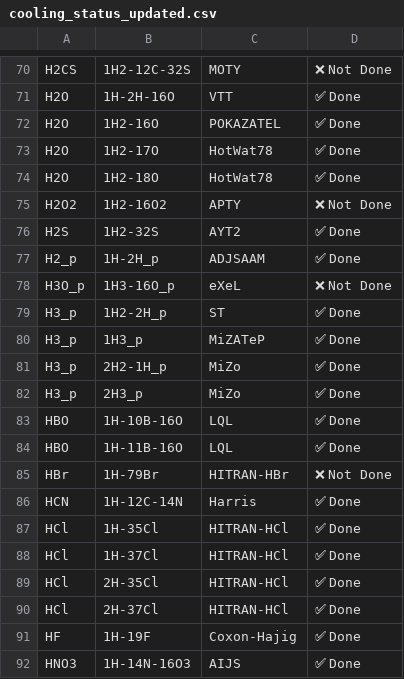
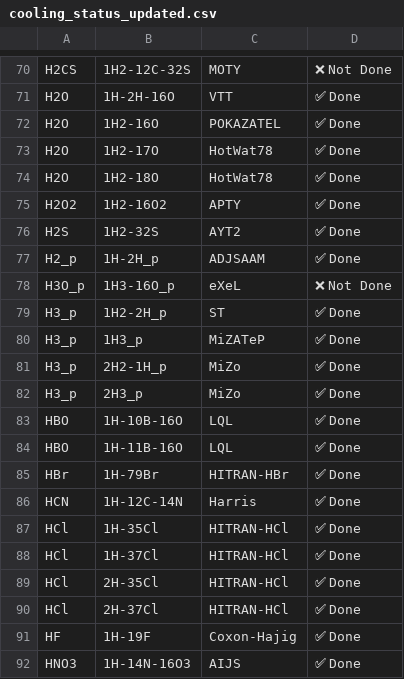
Before and after one commit to JRnonr/exomol-cooling-functions, a CSV file: cooling_status_updated.csv, drawn as a sheet; only a part is shown, gaps mark what is left out.

Commit message:
update present results

```diff
--- a/cooling_status_updated.csv
+++ b/cooling_status_updated.csv
@@ -74,3 +74,3 @@ H2O,1H2-17O,HotWat78,✅ Done
 H2O,1H2-18O,HotWat78,✅ Done
-H2O2,1H2-16O2,APTY,❌ Not Done
+H2O2,1H2-16O2,APTY,✅ Done
 H2S,1H2-32S,AYT2,✅ Done
@@ -84,3 +84,3 @@ HBO,1H-10B-16O,LQL,✅ Done
 HBO,1H-11B-16O,LQL,✅ Done
-HBr,1H-79Br,HITRAN-HBr,❌ Not Done
+HBr,1H-79Br,HITRAN-HBr,✅ Done
 HCN,1H-12C-14N,Harris,✅ Done
```
